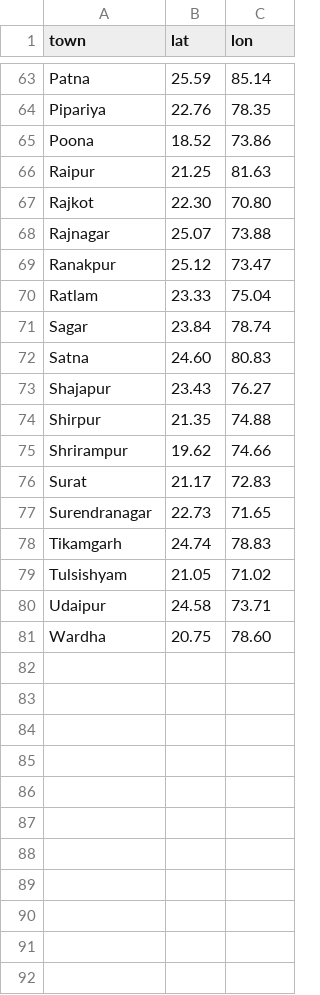
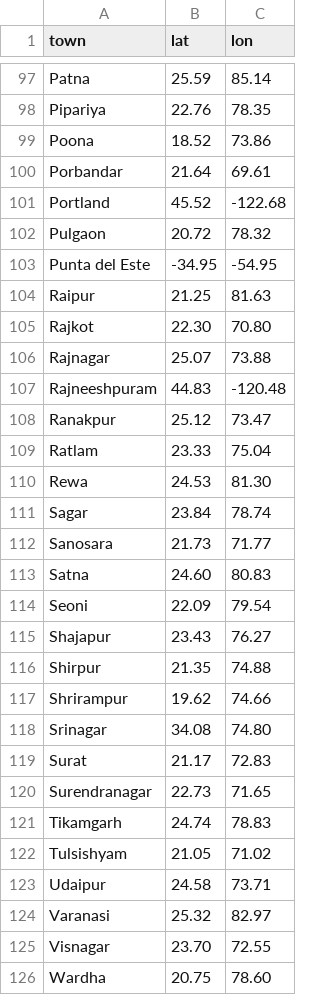
Before and after one commit to mukundhan94/osho-discourses, a CSV file: data/places.csv, drawn as a sheet; only a part is shown, gaps mark what is left out; the diff covers the shown part only.

Commit message:
Add talk data for 1968 to 1990
Bombay, Poona, Rajneeshpuram, the 1986 world tour and the return to
Poona, compiled from the Sannyas Wiki year timelines and checked
against the raw pages with scripts/wiki_check.py.

```diff
--- a/data/places.csv
+++ b/data/places.csv
@@ -65,2 +99,6 @@ Pipariya,22.76,78.35
 Poona,18.52,73.86
+Porbandar,21.64,69.61
+Portland,45.52,-122.68
+Pulgaon,20.72,78.32
+Punta del Este,-34.95,-54.95
 Raipur,21.25,81.63
@@ -68,6 +106,10 @@ Rajkot,22.30,70.80
 Rajnagar,25.07,73.88
+Rajneeshpuram,44.83,-120.48
 Ranakpur,25.12,73.47
 Ratlam,23.33,75.04
+Rewa,24.53,81.30
 Sagar,23.84,78.74
+Sanosara,21.73,71.77
 Satna,24.60,80.83
+Seoni,22.09,79.54
 Shajapur,23.43,76.27
@@ -75,2 +117,3 @@ Shirpur,21.35,74.88
 Shrirampur,19.62,74.66
+Srinagar,34.08,74.80
 Surat,21.17,72.83
@@ -80,2 +123,4 @@ Tulsishyam,21.05,71.02
 Udaipur,24.58,73.71
+Varanasi,25.32,82.97
+Visnagar,23.70,72.55
 Wardha,20.75,78.60
```
Also changed, not shown: 34 added rows elsewhere in this file, 24 other files.
